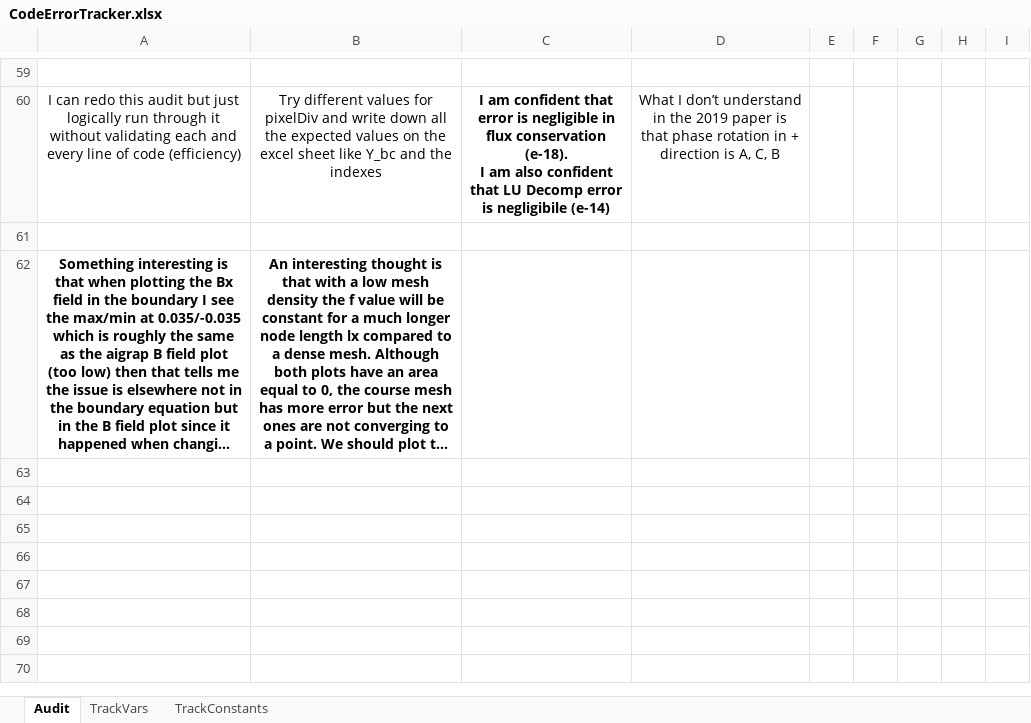
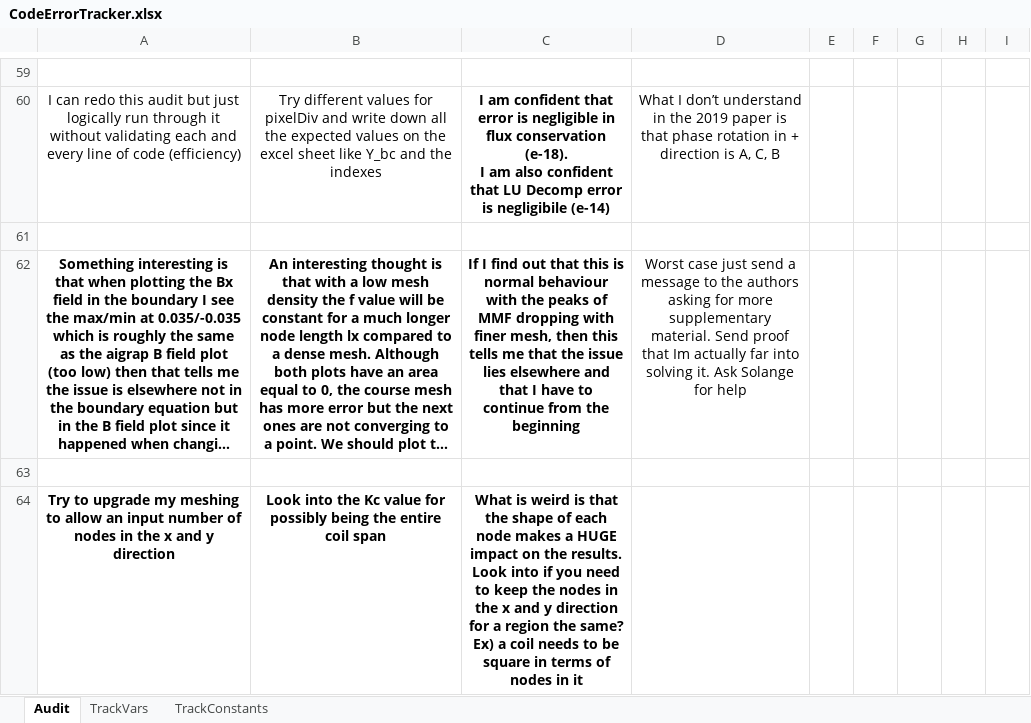
Before and after one commit to MichaelThamm/masters-thesis, an Excel workbook: CodeErrorTracker.xlsx, sheet Audit, drawn as a sheet; only a part is shown, gaps mark what is left out; long unchanged cells end in …; values as stored, in another font and other column widths than the file's, no borders; charts and pictures and table styles not drawn; the diff names each change by its address in the sheet, - before the commit and + after, or states it on an @@ line.

```diff
--- a/CodeErrorTracker.xlsx (sheet Audit)
+++ b/CodeErrorTracker.xlsx (sheet Audit)
-C62: (empty)
+C62: If I find out that this is normal behaviour with the peaks of MMF dropping with finer mesh, then this tells me that the issue lies elsewhere and that I have to continue from the beginning
-D62: (empty)
+D62: Worst case just send a message to the authors asking for more supplementary material. Send proof that Im actually far into solving it. Ask Solange for help
+row 63: (empty)
+row 64: Try to upgrade my meshing to allow an input number of nodes in the x and y direction | Look into the Kc value for possibly being the entire coil span | What is weird is that the shape of each node makes a HUGE impact on the results. Look into if you need to keep the nodes in the x and y direction for a region the same? Ex) a coil needs to be square in terms of nodes in it
```
Also changed, not shown: 3 other files.
